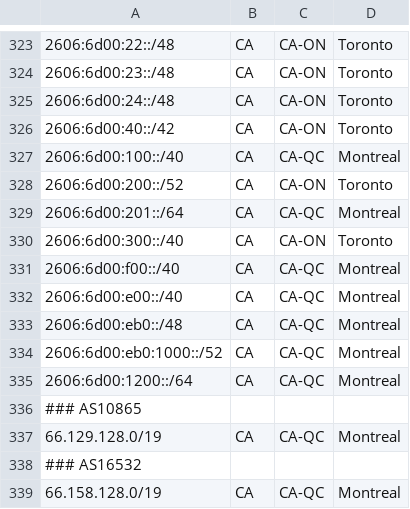
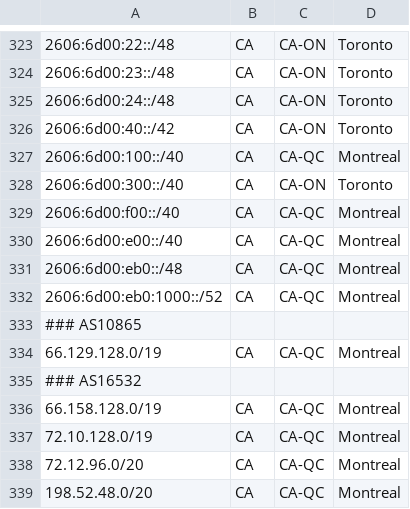
Before and after one commit to ebox-as1403/ebox-as1403.github.io, a CSV file: geofeed.csv, drawn as a sheet; only a part is shown, gaps mark what is left out; the shorter side is filled out with more unchanged rows.

Commit message:
Update geofeed.csv

```diff
--- a/geofeed.csv
+++ b/geofeed.csv
@@ -327,4 +327,2 @@
 2606:6d00:100::/40,CA,CA-QC,Montreal,
-2606:6d00:200::/52,CA,CA-ON,Toronto,
-2606:6d00:201::/64,CA,CA-QC,Montreal,
 2606:6d00:300::/40,CA,CA-ON,Toronto,
@@ -334,3 +332,2 @@
 2606:6d00:eb0:1000::/52,CA,CA-QC,Montreal,
-2606:6d00:1200::/64,CA,CA-QC,Montreal,
 ### AS10865
```
